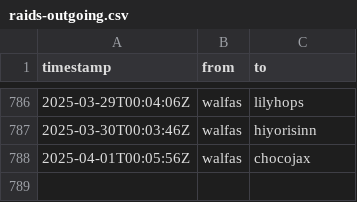
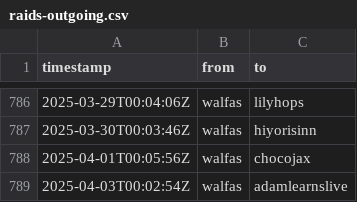
Before and after one commit to walfie/twitch-raid-log, a CSV file: public/raids-outgoing.csv, drawn as a sheet; only a part is shown, gaps mark what is left out.

```diff
--- a/public/raids-outgoing.csv
+++ b/public/raids-outgoing.csv
@@ -788 +788,2 @@ timestamp,from,to
 2025-04-01T00:05:56Z,walfas,chocojax
+2025-04-03T00:02:54Z,walfas,adamlearnslive
```
